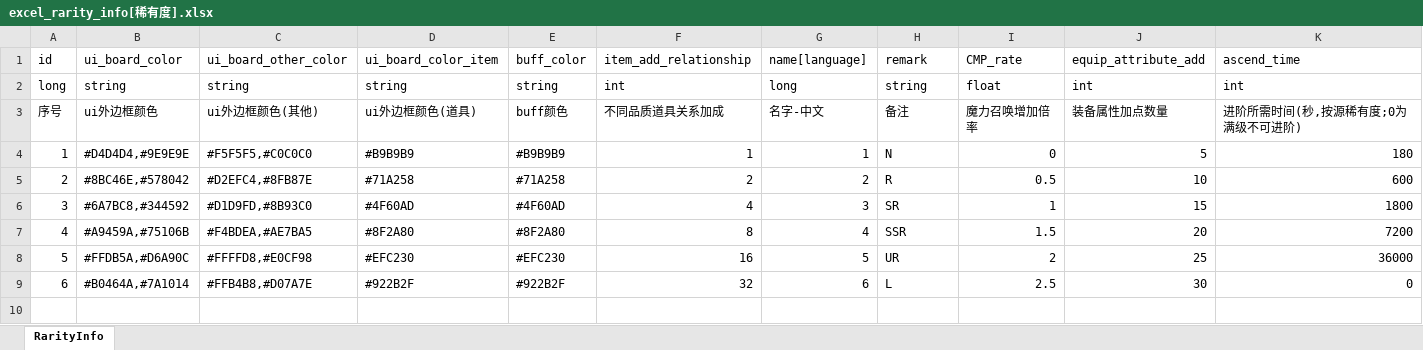
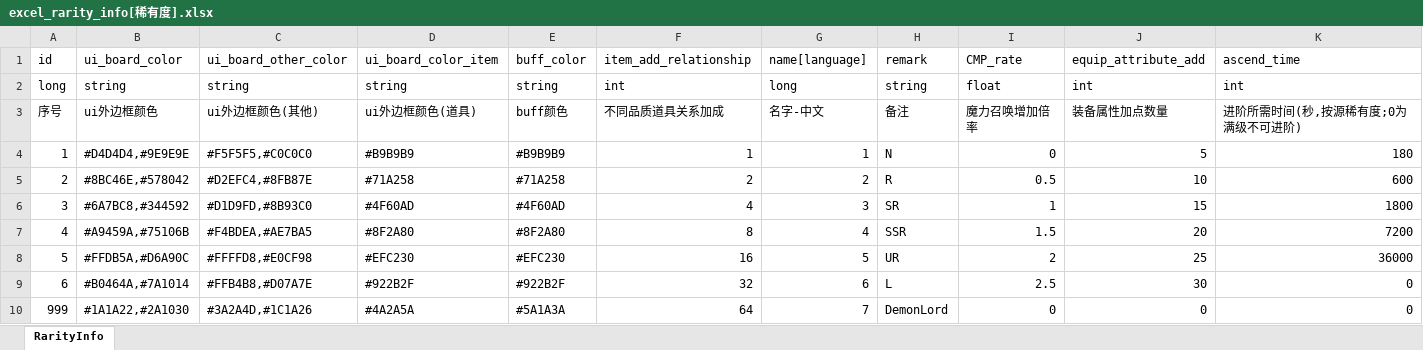
Before and after one commit to wobushiren79/DemonLordRoguelike, an Excel workbook: Demon Lord Roguelike/Assets/Data/Excel/excel_rarity_info[稀有度].xlsx, sheet RarityInfo, drawn as a sheet; values as stored, in another font and other column widths than the file's, no borders; the diff names each change by its address in the sheet, - before the commit and + after, or states it on an @@ line.

```diff
--- a/Demon Lord Roguelike/Assets/Data/Excel/excel_rarity_info[稀有度].xlsx (sheet RarityInfo)
+++ b/Demon Lord Roguelike/Assets/Data/Excel/excel_rarity_info[稀有度].xlsx (sheet RarityInfo)
+row 10: 999 | #1A1A22,#2A1030 | #3A2A4D,#1C1A26 | #4A2A5A | #5A1A3A | 64 | 7 | DemonLord | 0 | 0 | 0
```
Also changed, not shown: Demon Lord Roguelike/Assets/Data/Excel/excel_language[多语言_FrameWork].xlsx, Demon Lord Roguelike/Assets/Data/Excel/excel_npc_info[NPC信息].xlsx, 22 other files.
